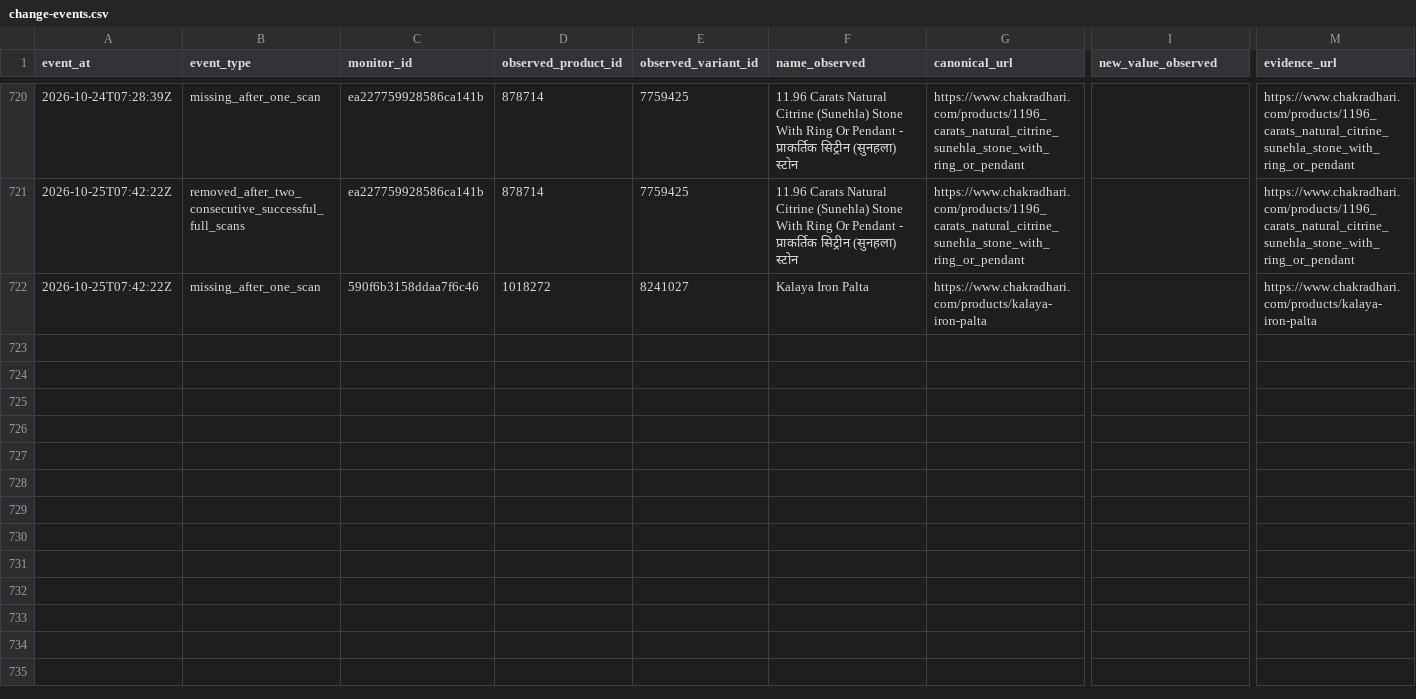
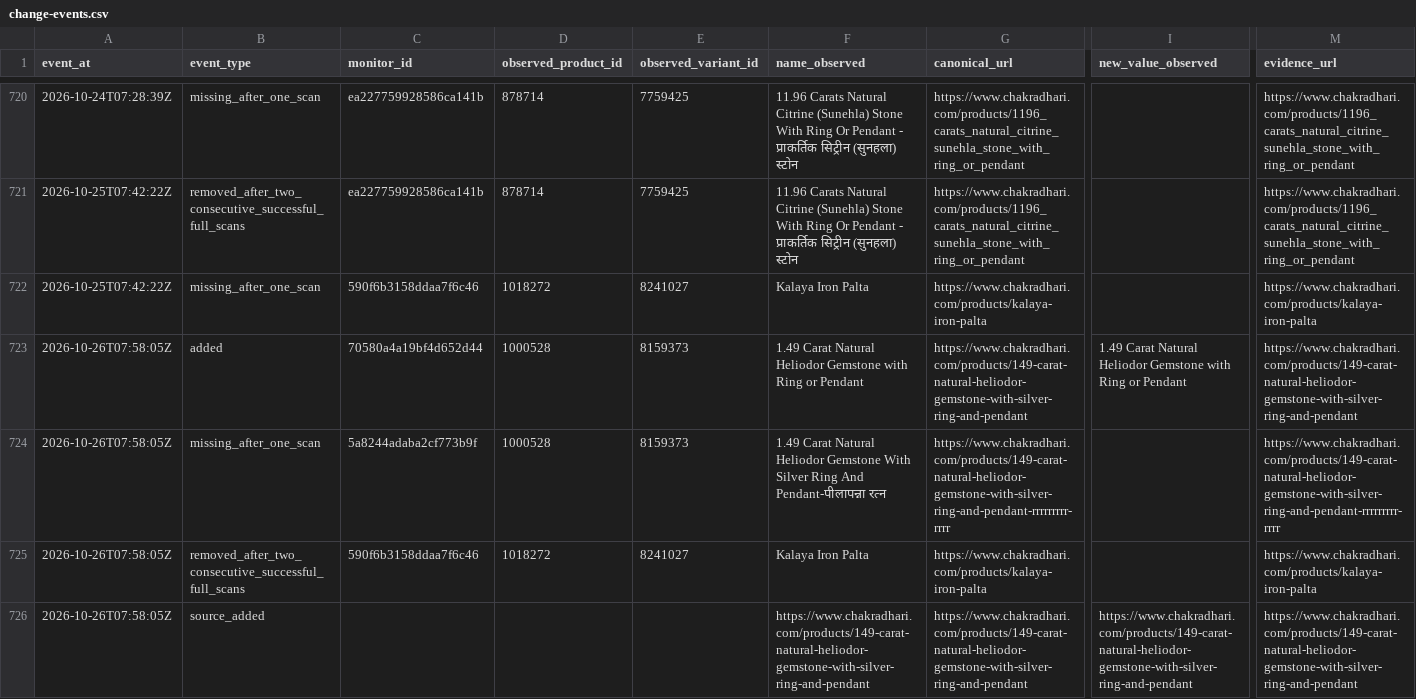
Before and after one commit to yashodhank/chakradhari-catalog-watch, a CSV file: data/change-events.csv, drawn as a sheet; only a part is shown, gaps mark what is left out; rows hold the shown columns only; the diff names each change by its address in the sheet, - before the commit and + after, or states it on an @@ line.

```diff
--- a/data/change-events.csv
+++ b/data/change-events.csv
+row 723: 2026-10-26T07:58:05Z | added | 70580a4a19bf4d652d44 | 1000528 | 8159373 | 1.49 Carat Natural Heliodor Gemstone with Ring or Pendant | https://www.chakradhari.com/products/149-carat-natural-heliodor-gemstone-with-silver-ring-and-pendant | 1.49 Carat Natural Heliodor Gemstone with Ring or Pendant | https://www.chakradhari.com/products/149-carat-natural-heliodor-gemstone-with-silver-ring-and-pendant
+row 724: 2026-10-26T07:58:05Z | missing_after_one_scan | 5a8244adaba2cf773b9f | 1000528 | 8159373 | 1.49 Carat Natural Heliodor Gemstone With Silver Ring And Pendant-पीलापन्ना रत्न | https://www.chakradhari.com/products/149-carat-natural-heliodor-gemstone-with-silver-ring-and-pendant-rrrrrrrrr-rrrr |  | https://www.chakradhari.com/products/149-carat-natural-heliodor-gemstone-with-silver-ring-and-pendant-rrrrrrrrr-rrrr
+row 725: 2026-10-26T07:58:05Z | removed_after_two_consecutive_successful_full_scans | 590f6b3158ddaa7f6c46 | 1018272 | 8241027 | Kalaya Iron Palta | https://www.chakradhari.com/products/kalaya-iron-palta |  | https://www.chakradhari.com/products/kalaya-iron-palta
+row 726: 2026-10-26T07:58:05Z | source_added |  |  |  | https://www.chakradhari.com/products/149-carat-natural-heliodor-gemstone-with-silver-ring-and-pendant | https://www.chakradhari.com/products/149-carat-natural-heliodor-gemstone-with-silver-ring-and-pendant | https://www.chakradhari.com/products/149-carat-natural-heliodor-gemstone-with-silver-ring-and-pendant | https://www.chakradhari.com/products/149-carat-natural-heliodor-gemstone-with-silver-ring-and-pendant
```
Also changed, not shown: 21 other files.
